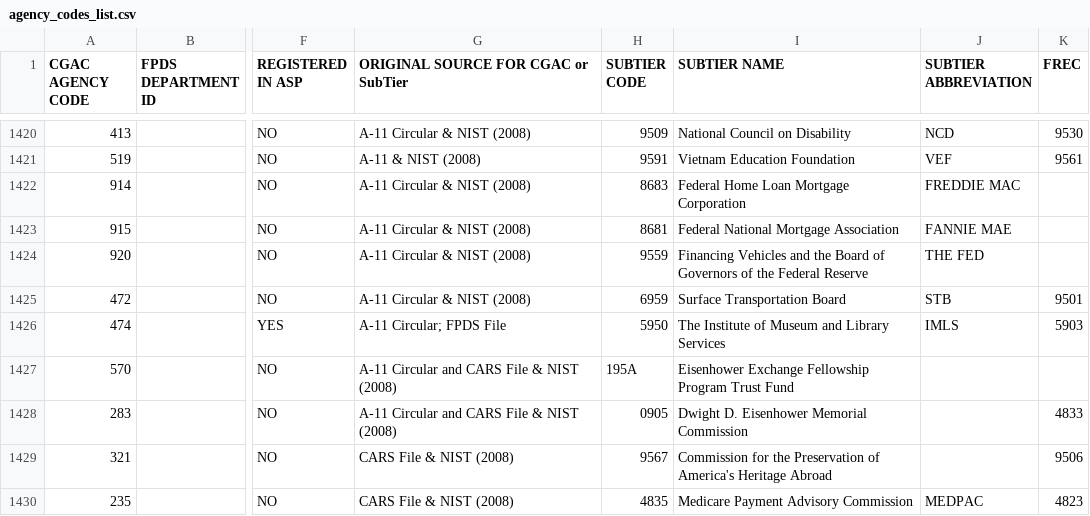
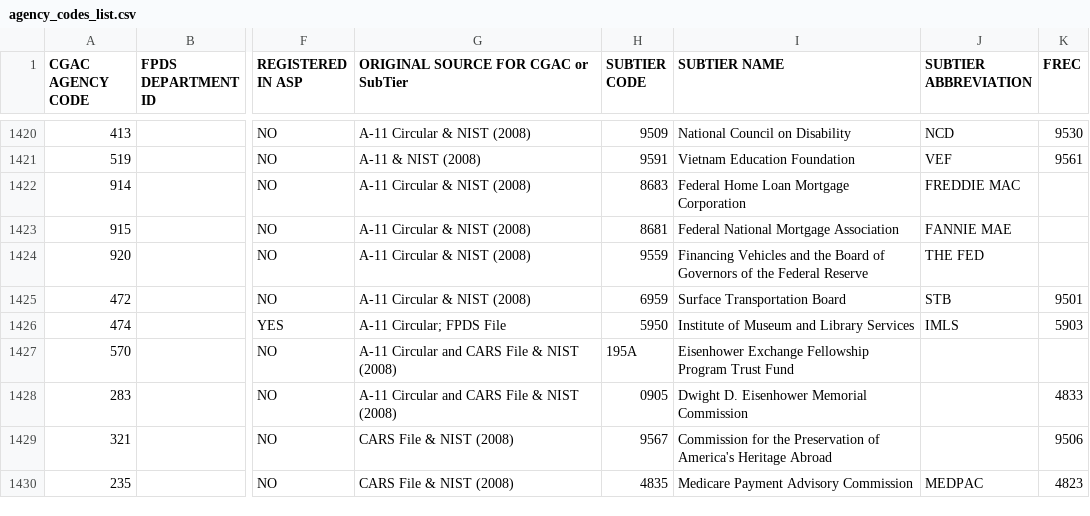
Before and after one commit to fedspendingtransparency/usaspending-api, a CSV file: usaspending_api/data/agency_codes_list.csv, drawn as a sheet; only a part is shown, gaps mark what is left out; the diff covers the shown part only; the diff names each change by its address in the sheet, - before the commit and + after, or states it on an @@ line.

Commit message:
fixing final errors based on  frec names in file

```diff
--- a/usaspending_api/data/agency_codes_list.csv
+++ b/usaspending_api/data/agency_codes_list.csv
-I1426 (SUBTIER NAME): The Institute of Museum and Library Services
+I1426 (SUBTIER NAME): Institute of Museum and Library Services
```
Also changed, not shown: 6 edited cells elsewhere in this file, 1 other file.
